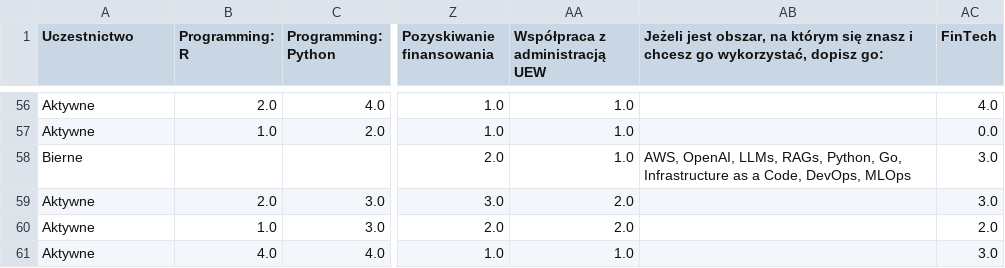
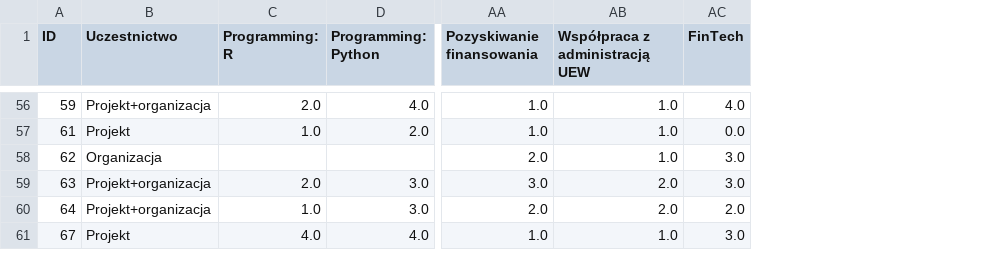
Before and after one commit to MalwinaKoz/Project-People-Analytics, a CSV file: data/03_Processed/01_ProcessedData.csv, drawn as a sheet; only a part is shown, gaps mark what is left out; removed rows and columns are numbered as before the commit, all else as after; the diff covers the shown part only; the diff names each change by its address in the sheet, - before the commit and + after, or states it on an @@ line.

```diff
--- a/data/03_Processed/01_ProcessedData.csv
+++ b/data/03_Processed/01_ProcessedData.csv
+column A (ID), rows 56-61: 59 | 61 | 62 | 63 | 64 | 67
-column AB, row 1: Jeżeli jest obszar, na którym się znasz i chcesz go wykorzystać, dopisz go:; row 58: AWS, OpenAI, LLMs, RAGs, Python, Go, Infrastructure as a Code, DevOps, MLOps
-B56 (Uczestnictwo): Aktywne
+B56 (Uczestnictwo): Projekt+organizacja
-B57 (Uczestnictwo): Aktywne
+B57 (Uczestnictwo): Projekt
-B58 (Uczestnictwo): Bierne
+B58 (Uczestnictwo): Organizacja
-B59:B60 (Uczestnictwo): Aktywne
+B59:B60 (Uczestnictwo): Projekt+organizacja
-B61 (Uczestnictwo): Aktywne
+B61 (Uczestnictwo): Projekt
```
Also changed, not shown: 54 edited cells elsewhere in this file, data/02_Interim/01_SelectedFeutures.csv, 3 other files.
